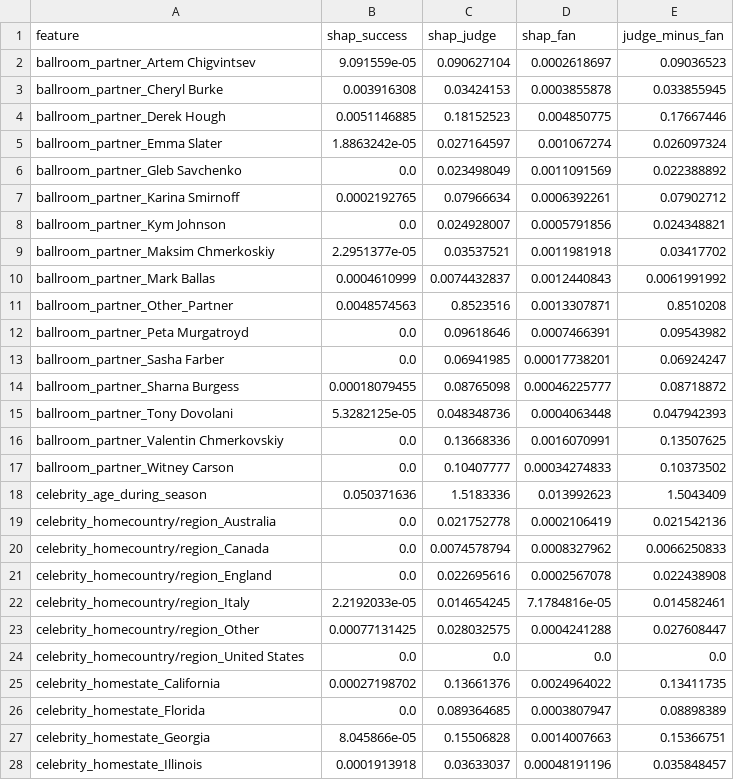
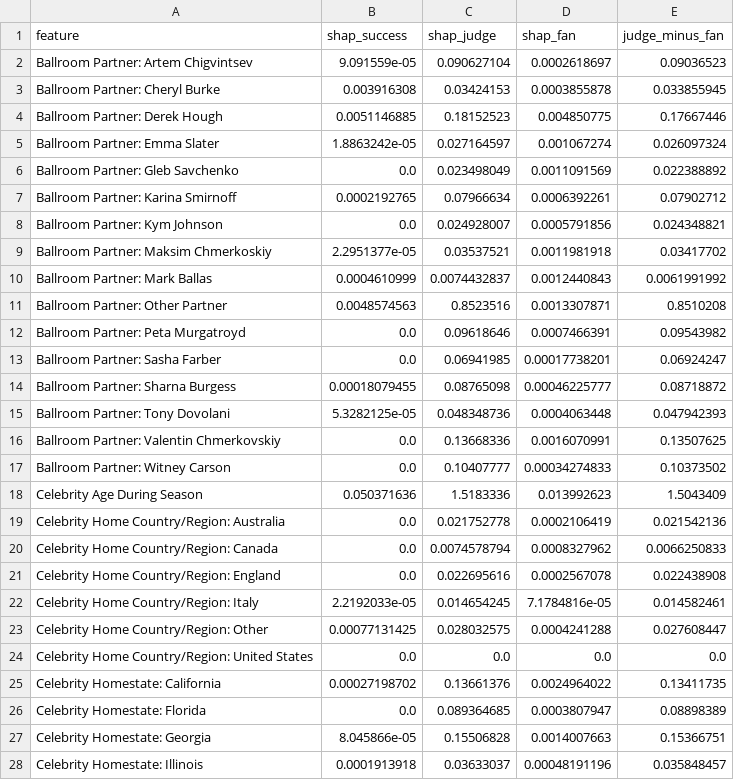
Before and after one commit to arusli1/MCM-Data-With-The-Stars, a CSV file: AG_Problem_3/shap_comparison_table.csv, drawn as a sheet; only a part is shown; the diff covers the shown part only.

```diff
--- a/AG_Problem_3/shap_comparison_table.csv
+++ b/AG_Problem_3/shap_comparison_table.csv
@@ -1,28 +1,28 @@
 feature,shap_success,shap_judge,shap_fan,judge_minus_fan
-ballroom_partner_Artem Chigvintsev,9.091559e-05,0.090627104,0.0002618697,0.09036523
-ballroom_partner_Cheryl Burke,0.003916308,0.03424153,0.0003855878,0.033855945
-ballroom_partner_Derek Hough,0.0051146885,0.18152523,0.004850775,0.17667446
-ballroom_partner_Emma Slater,1.8863242e-05,0.027164597,0.001067274,0.026097324
-ballroom_partner_Gleb Savchenko,0.0,0.023498049,0.0011091569,0.022388892
-ballroom_partner_Karina Smirnoff,0.0002192765,0.07966634,0.0006392261,0.07902712
-ballroom_partner_Kym Johnson,0.0,0.024928007,0.0005791856,0.024348821
-ballroom_partner_Maksim Chmerkoskiy,2.2951377e-05,0.03537521,0.0011981918,0.03417702
-ballroom_partner_Mark Ballas,0.0004610999,0.0074432837,0.0012440843,0.0061991992
-ballroom_partner_Other_Partner,0.0048574563,0.8523516,0.0013307871,0.8510208
-ballroom_partner_Peta Murgatroyd,0.0,0.09618646,0.0007466391,0.09543982
-ballroom_partner_Sasha Farber,0.0,0.06941985,0.00017738201,0.06924247
-ballroom_partner_Sharna Burgess,0.00018079455,0.08765098,0.00046225777,0.08718872
-ballroom_partner_Tony Dovolani,5.3282125e-05,0.048348736,0.0004063448,0.047942393
-ballroom_partner_Valentin Chmerkovskiy,0.0,0.13668336,0.0016070991,0.13507625
-ballroom_partner_Witney Carson,0.0,0.10407777,0.00034274833,0.10373502
-celebrity_age_during_season,0.050371636,1.5183336,0.013992623,1.5043409
-celebrity_homecountry/region_Australia,0.0,0.021752778,0.0002106419,0.021542136
-celebrity_homecountry/region_Canada,0.0,0.0074578794,0.0008327962,0.0066250833
-celebrity_homecountry/region_England,0.0,0.022695616,0.0002567078,0.022438908
-celebrity_homecountry/region_Italy,2.2192033e-05,0.014654245,7.1784816e-05,0.014582461
-celebrity_homecountry/region_Other,0.00077131425,0.028032575,0.0004241288,0.027608447
-celebrity_homecountry/region_United States,0.0,0.0,0.0,0.0
-celebrity_homestate_California,0.00027198702,0.13661376,0.0024964022,0.13411735
-celebrity_homestate_Florida,0.0,0.089364685,0.0003807947,0.08898389
-celebrity_homestate_Georgia,8.045866e-05,0.15506828,0.0014007663,0.15366751
-celebrity_homestate_Illinois,0.0001913918,0.03633037,0.00048191196,0.035848457
+Ballroom Partner: Artem Chigvintsev,9.091559e-05,0.090627104,0.0002618697,0.09036523
+Ballroom Partner: Cheryl Burke,0.003916308,0.03424153,0.0003855878,0.033855945
+Ballroom Partner: Derek Hough,0.0051146885,0.18152523,0.004850775,0.17667446
+Ballroom Partner: Emma Slater,1.8863242e-05,0.027164597,0.001067274,0.026097324
+Ballroom Partner: Gleb Savchenko,0.0,0.023498049,0.0011091569,0.022388892
+Ballroom Partner: Karina Smirnoff,0.0002192765,0.07966634,0.0006392261,0.07902712
+Ballroom Partner: Kym Johnson,0.0,0.024928007,0.0005791856,0.024348821
+Ballroom Partner: Maksim Chmerkoskiy,2.2951377e-05,0.03537521,0.0011981918,0.03417702
+Ballroom Partner: Mark Ballas,0.0004610999,0.0074432837,0.0012440843,0.0061991992
+Ballroom Partner: Other Partner,0.0048574563,0.8523516,0.0013307871,0.8510208
+Ballroom Partner: Peta Murgatroyd,0.0,0.09618646,0.0007466391,0.09543982
+Ballroom Partner: Sasha Farber,0.0,0.06941985,0.00017738201,0.06924247
+Ballroom Partner: Sharna Burgess,0.00018079455,0.08765098,0.00046225777,0.08718872
+Ballroom Partner: Tony Dovolani,5.3282125e-05,0.048348736,0.0004063448,0.047942393
+Ballroom Partner: Valentin Chmerkovskiy,0.0,0.13668336,0.0016070991,0.13507625
+Ballroom Partner: Witney Carson,0.0,0.10407777,0.00034274833,0.10373502
+Celebrity Age During Season,0.050371636,1.5183336,0.013992623,1.5043409
+Celebrity Home Country/Region: Australia,0.0,0.021752778,0.0002106419,0.021542136
+Celebrity Home Country/Region: Canada,0.0,0.0074578794,0.0008327962,0.0066250833
+Celebrity Home Country/Region: England,0.0,0.022695616,0.0002567078,0.022438908
+Celebrity Home Country/Region: Italy,2.2192033e-05,0.014654245,7.1784816e-05,0.014582461
+Celebrity Home Country/Region: Other,0.00077131425,0.028032575,0.0004241288,0.027608447
+Celebrity Home Country/Region: United States,0.0,0.0,0.0,0.0
+Celebrity Homestate: California,0.00027198702,0.13661376,0.0024964022,0.13411735
+Celebrity Homestate: Florida,0.0,0.089364685,0.0003807947,0.08898389
+Celebrity Homestate: Georgia,8.045866e-05,0.15506828,0.0014007663,0.15366751
+Celebrity Homestate: Illinois,0.0001913918,0.03633037,0.00048191196,0.035848457
```
Also changed, not shown: 2 added rows, 2 removed rows and 22 edited cells elsewhere in this file, AG_Problem_3/fan_noise_sensitivity.csv, AG_Problem_3/pro_boost_residuals.csv, 48 other files.
